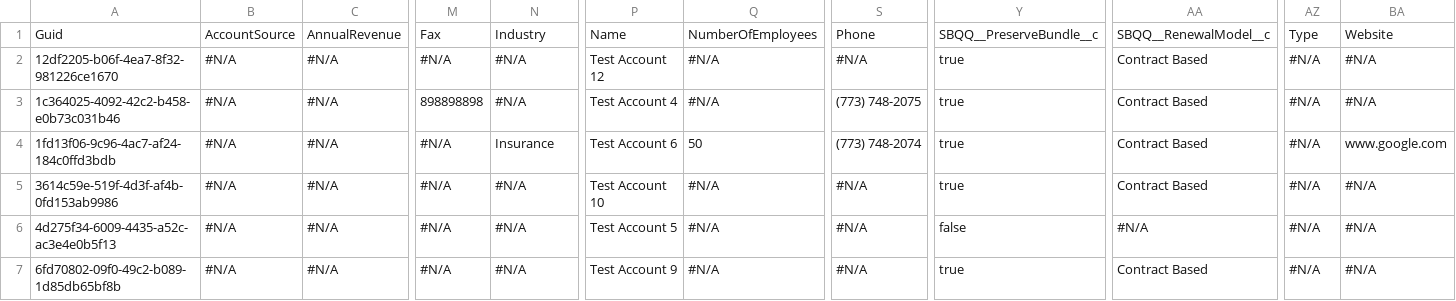
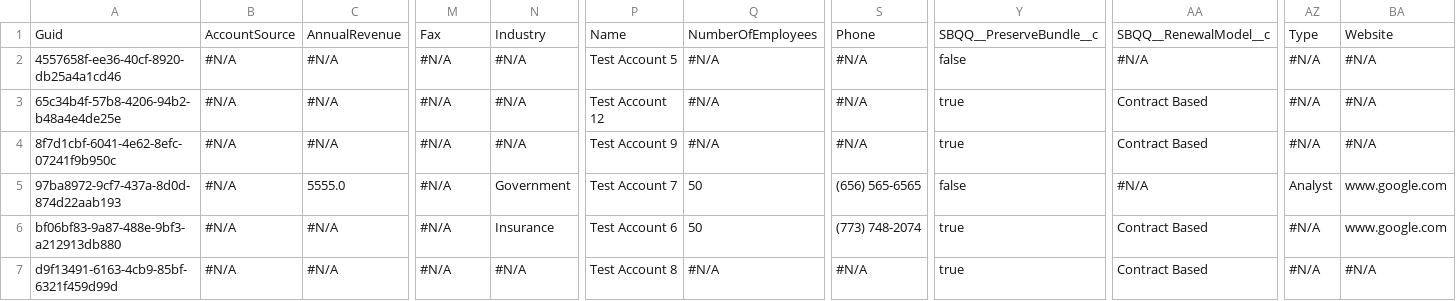
Before and after one commit to Prodlymoover/CPQ--Test-35, a CSV file: Account.csv, drawn as a sheet; only a part is shown, gaps mark what is left out; the diff covers the shown part only; the diff names each change by its address in the sheet, - before the commit and + after, or states it on an @@ line.

```diff
--- a/Account.csv
+++ b/Account.csv
-A2: 12df2205-b06f-4ea7-8f32-981226ce1670
+A2: 4557658f-ee36-40cf-8920-db25a4a1cd46
-P2: Test Account 12
+P2: Test Account 5
-Y2: true
+Y2: false
-AA2: Contract Based
+AA2: #N/A
-A3: 1c364025-4092-42c2-b458-e0b73c031b46
+A3: 65c34b4f-57b8-4206-94b2-b48a4e4de25e
-M3: 898898898
+M3: #N/A
-P3: Test Account 4
+P3: Test Account 12
-S3: (773) 748-2075
+S3: #N/A
-A4: 1fd13f06-9c96-4ac7-af24-184c0ffd3bdb
+A4: 8f7d1cbf-6041-4e62-8efc-07241f9b950c
-N4: Insurance
+N4: #N/A
-P4: Test Account 6
+P4: Test Account 9
-Q4: 50
+Q4: #N/A
-S4: (773) 748-2074
+S4: #N/A
-BA4: www.google.com
+BA4: #N/A
-A5: 3614c59e-519f-4d3f-af4b-0fd153ab9986
+A5: 97ba8972-9cf7-437a-8d0d-874d22aab193
-C5: #N/A
+C5: 5555.0
-N5: #N/A
+N5: Government
-P5: Test Account 10
+P5: Test Account 7
-Q5:Q6: #N/A
+Q5:Q6: 50
-S5: #N/A
+S5: (656) 565-6565
-Y5: true
+Y5: false
-AA5: Contract Based
+AA5: #N/A
-AZ5: #N/A
+AZ5: Analyst
-BA5:BA6: #N/A
+BA5:BA6: www.google.com
-A6: 4d275f34-6009-4435-a52c-ac3e4e0b5f13
+A6: bf06bf83-9a87-488e-9bf3-a212913db880
-N6: #N/A
+N6: Insurance
-P6: Test Account 5
+P6: Test Account 6
-S6: #N/A
+S6: (773) 748-2074
-Y6: false
+Y6: true
-AA6: #N/A
+AA6: Contract Based
-A7: 6fd70802-09f0-49c2-b089-1d85db65bf8b
+A7: d9f13491-6163-4cb9-85bf-6321f459d99d
-P7: Test Account 9
+P7: Test Account 8
```
Also changed, not shown: 14 edited cells elsewhere in this file, Case.csv, Contact.csv.
